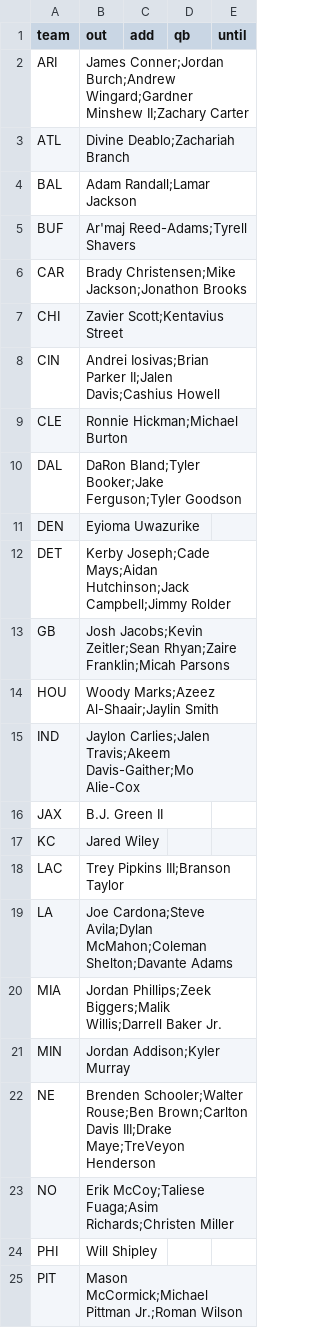
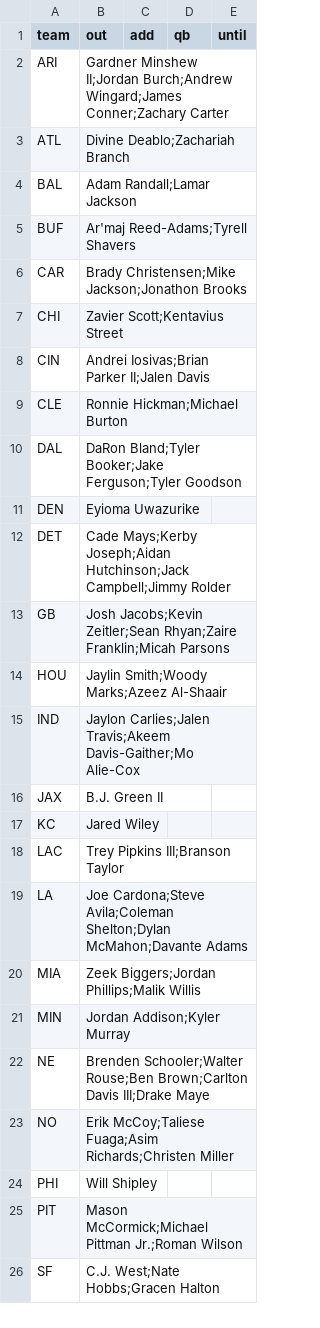
Before and after one commit to jmattingly30/betdesk, a CSV file: models/injuries/nfl_overrides.csv, drawn as a sheet; only a part is shown; the shorter side is filled out with more unchanged rows.

```diff
--- a/models/injuries/nfl_overrides.csv
+++ b/models/injuries/nfl_overrides.csv
@@ -1,3 +1,3 @@
 team,out,add,qb,until
-ARI,James Conner;Jordan Burch;Andrew Wingard;Gardner Minshew II;Zachary Carter,,,
+ARI,Gardner Minshew II;Jordan Burch;Andrew Wingard;James Conner;Zachary Carter,,,
 ATL,Divine Deablo;Zachariah Branch,,,
@@ -7,3 +7,3 @@ CAR,Brady Christensen;Mike Jackson;Jonathon Brooks,,,
 CHI,Zavier Scott;Kentavius Street,,,
-CIN,Andrei Iosivas;Brian Parker II;Jalen Davis;Cashius Howell,,,
+CIN,Andrei Iosivas;Brian Parker II;Jalen Davis,,,
 CLE,Ronnie Hickman;Michael Burton,,,
@@ -11,5 +11,5 @@ DAL,DaRon Bland;Tyler Booker;Jake Ferguson;Tyler Goodson,,,
 DEN,Eyioma Uwazurike,,,
-DET,Kerby Joseph;Cade Mays;Aidan Hutchinson;Jack Campbell;Jimmy Rolder,,,
+DET,Cade Mays;Kerby Joseph;Aidan Hutchinson;Jack Campbell;Jimmy Rolder,,,
 GB,Josh Jacobs;Kevin Zeitler;Sean Rhyan;Zaire Franklin;Micah Parsons,,,
-HOU,Woody Marks;Azeez Al-Shaair;Jaylin Smith,,,
+HOU,Jaylin Smith;Woody Marks;Azeez Al-Shaair,,,
 IND,Jaylon Carlies;Jalen Travis;Akeem Davis-Gaither;Mo Alie-Cox,,,
@@ -18,6 +18,6 @@ KC,Jared Wiley,,,
 LAC,Trey Pipkins III;Branson Taylor,,,
-LA,Joe Cardona;Steve Avila;Dylan McMahon;Coleman Shelton;Davante Adams,,,
-MIA,Jordan Phillips;Zeek Biggers;Malik Willis;Darrell Baker Jr.,,,
+LA,Joe Cardona;Steve Avila;Coleman Shelton;Dylan McMahon;Davante Adams,,,
+MIA,Zeek Biggers;Jordan Phillips;Malik Willis,,,
 MIN,Jordan Addison;Kyler Murray,,,
-NE,Brenden Schooler;Walter Rouse;Ben Brown;Carlton Davis III;Drake Maye;TreVeyon Henderson,,,
+NE,Brenden Schooler;Walter Rouse;Ben Brown;Carlton Davis III;Drake Maye,,,
 NO,Erik McCoy;Taliese Fuaga;Asim Richards;Christen Miller,,,
```
Also changed, not shown: models/injuries/nba_games.csv, 50 other files.
